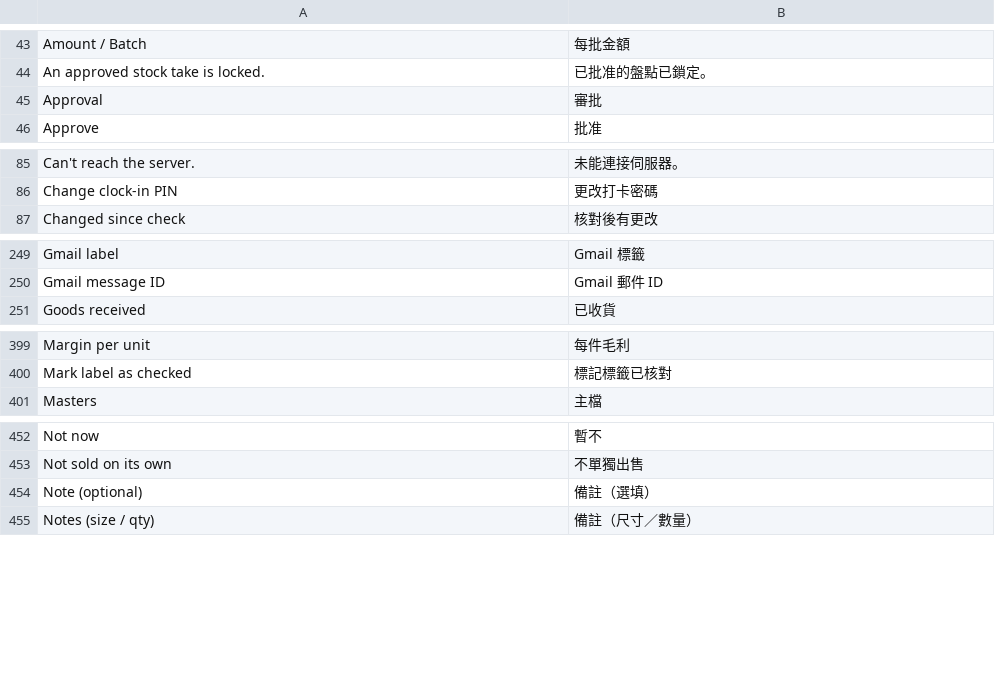
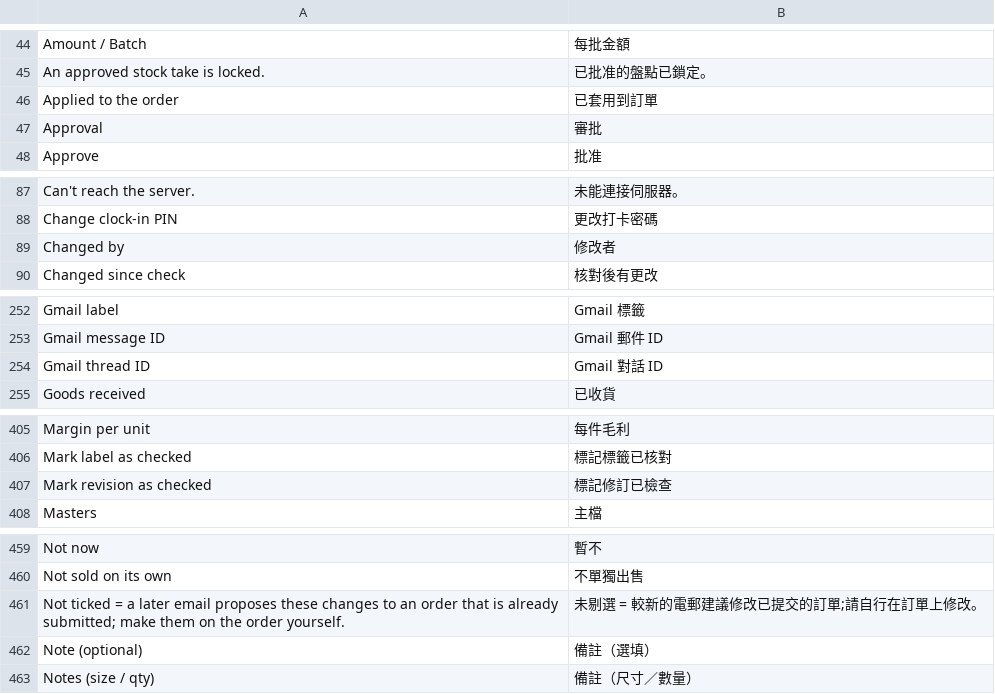
Before and after one commit to franciscobarria-oss/Happyconcepts, a CSV file: happy_kitchen/translations/zh-TW.csv, drawn as a sheet; only a part is shown, gaps mark what is left out; the diff covers the shown part only.

```diff
--- a/happy_kitchen/translations/zh-TW.csv
+++ b/happy_kitchen/translations/zh-TW.csv
@@ -44,2 +45,3 @@ Amount / Batch,每批金額
 An approved stock take is locked.,已批准的盤點已鎖定。
+Applied to the order,已套用到訂單
 Approval,審批
@@ -86,2 +88,3 @@ Can't reach the server.,未能連接伺服器。
 Change clock-in PIN,更改打卡密碼
+Changed by,修改者
 Changed since check,核對後有更改
@@ -250,2 +253,3 @@ Gmail label,Gmail 標籤
 Gmail message ID,Gmail 郵件 ID
+Gmail thread ID,Gmail 對話 ID
 Goods received,已收貨
@@ -400,2 +406,3 @@ Margin per unit,每件毛利
 Mark label as checked,標記標籤已核對
+Mark revision as checked,標記修訂已檢查
 Masters,主檔
@@ -453,2 +460,3 @@ Not now,暫不
 Not sold on its own,不單獨出售
+Not ticked = a later email proposes these changes to an order that is already submitted; make them on the order yourself.,未剔選 = 較新的電郵建議修改已提交的訂單;請自行在訂單上修改。
 Note (optional),備註（選填）
```
Also changed, not shown: 19 added rows and 2 edited cells elsewhere in this file, 20 other files.
